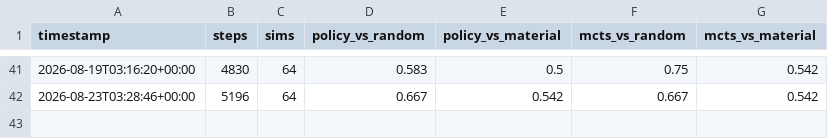
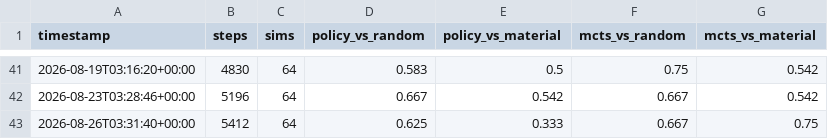
Before and after one commit to leozh0u/blundernet-engine, a CSV file: metrics/strength_history.csv, drawn as a sheet; only a part is shown, gaps mark what is left out; the diff names each change by its address in the sheet, - before the commit and + after, or states it on an @@ line.

Commit message:
strength: mcts scores 67% vs random, 75% vs material @ step 5412

```diff
--- a/metrics/strength_history.csv
+++ b/metrics/strength_history.csv
+row 43: 2026-08-26T03:31:40+00:00 | 5412 | 64 | 0.625 | 0.333 | 0.667 | 0.75
```
Also changed, not shown: 1 other file.
